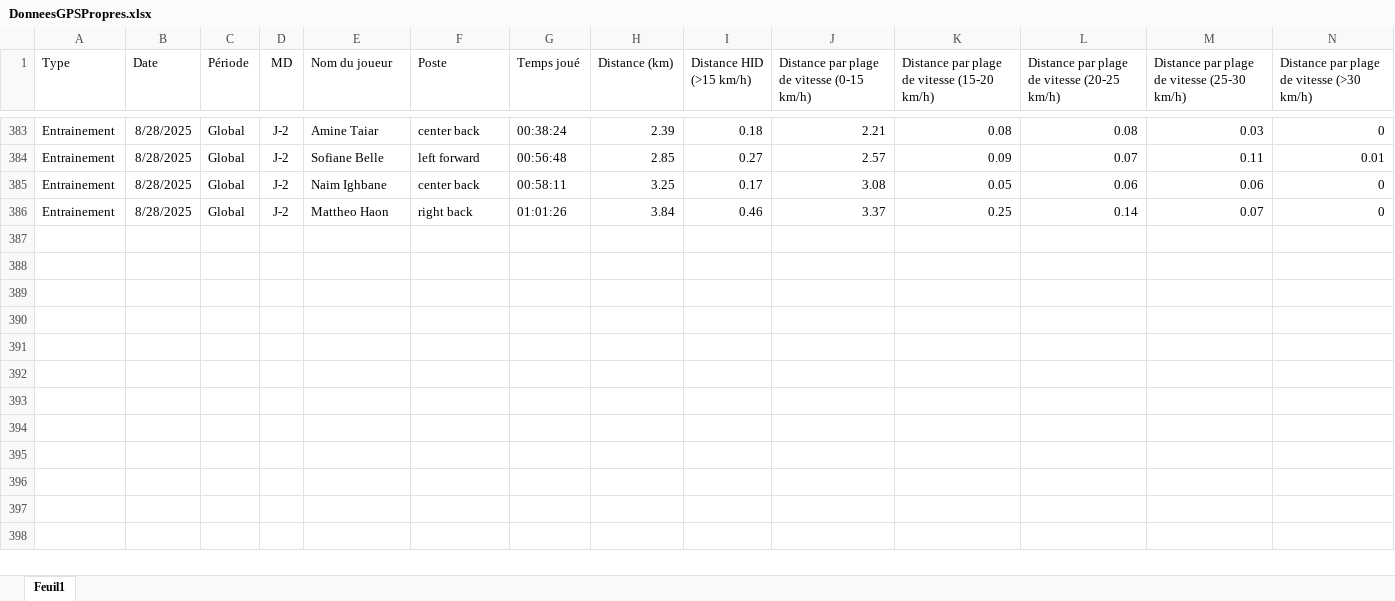
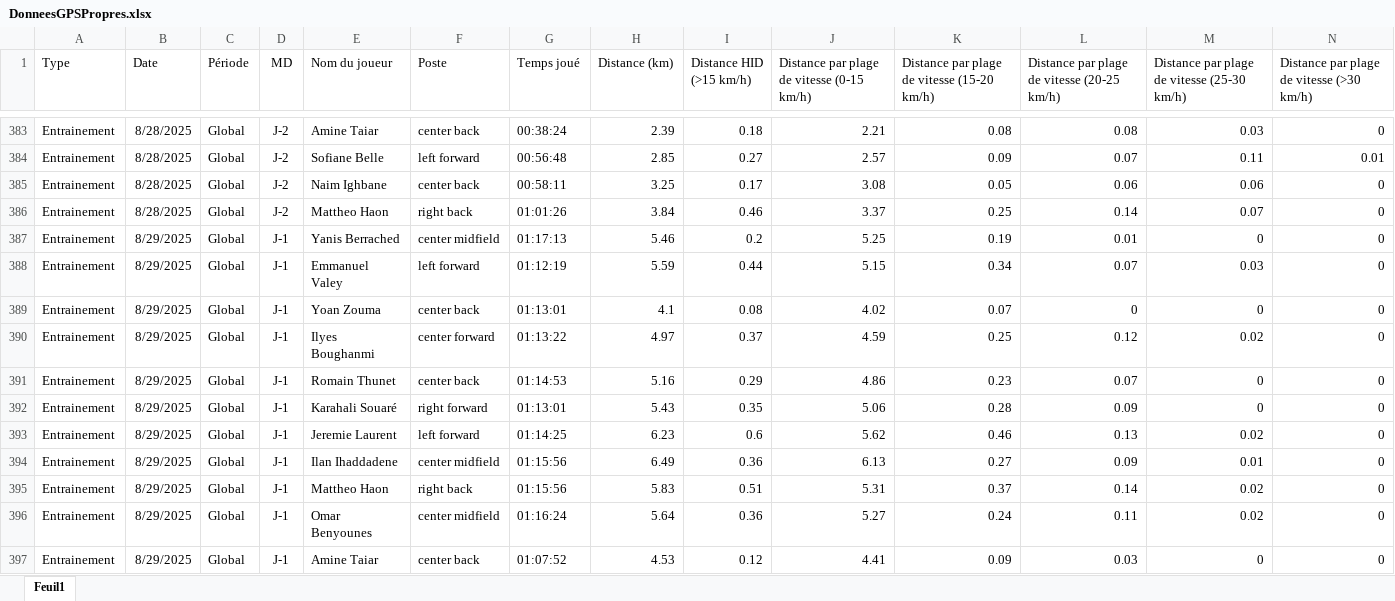
Before and after one commit to Chris15100/lld-app, an Excel workbook: data/DonneesGPSPropres.xlsx, sheet Feuil1, drawn as a sheet; only a part is shown, gaps mark what is left out; values as stored, in another font and other column widths than the file's, no borders; rows hold the shown columns only; the diff names each change by its address in the sheet, - before the commit and + after, or states it on an @@ line.

```diff
--- a/data/DonneesGPSPropres.xlsx (sheet Feuil1)
+++ b/data/DonneesGPSPropres.xlsx (sheet Feuil1)
+row 387: Entrainement | 8/29/2025 | Global | J-1 | Yanis Berrached | center midfield | 01:17:13 | 5.46 | 0.2 | 5.25 | 0.19 | 0.01 | 0 | 0
+row 388: Entrainement | 8/29/2025 | Global | J-1 | Emmanuel Valey | left forward | 01:12:19 | 5.59 | 0.44 | 5.15 | 0.34 | 0.07 | 0.03 | 0
+row 389: Entrainement | 8/29/2025 | Global | J-1 | Yoan Zouma | center back | 01:13:01 | 4.1 | 0.08 | 4.02 | 0.07 | 0 | 0 | 0
+row 390: Entrainement | 8/29/2025 | Global | J-1 | Ilyes Boughanmi | center forward | 01:13:22 | 4.97 | 0.37 | 4.59 | 0.25 | 0.12 | 0.02 | 0
+row 391: Entrainement | 8/29/2025 | Global | J-1 | Romain Thunet | center back | 01:14:53 | 5.16 | 0.29 | 4.86 | 0.23 | 0.07 | 0 | 0
+row 392: Entrainement | 8/29/2025 | Global | J-1 | Karahali Souaré | right forward | 01:13:01 | 5.43 | 0.35 | 5.06 | 0.28 | 0.09 | 0 | 0
+row 393: Entrainement | 8/29/2025 | Global | J-1 | Jeremie Laurent | left forward | 01:14:25 | 6.23 | 0.6 | 5.62 | 0.46 | 0.13 | 0.02 | 0
+row 394: Entrainement | 8/29/2025 | Global | J-1 | Ilan Ihaddadene | center midfield | 01:15:56 | 6.49 | 0.36 | 6.13 | 0.27 | 0.09 | 0.01 | 0
+row 395: Entrainement | 8/29/2025 | Global | J-1 | Mattheo Haon | right back | 01:15:56 | 5.83 | 0.51 | 5.31 | 0.37 | 0.14 | 0.02 | 0
+row 396: Entrainement | 8/29/2025 | Global | J-1 | Omar Benyounes | center midfield | 01:16:24 | 5.64 | 0.36 | 5.27 | 0.24 | 0.11 | 0.02 | 0
+row 397: Entrainement | 8/29/2025 | Global | J-1 | Amine Taiar | center back | 01:07:52 | 4.53 | 0.12 | 4.41 | 0.09 | 0.03 | 0 | 0
```
Also changed, not shown: data/Présences.xlsx, data/Wellness.xlsx.
